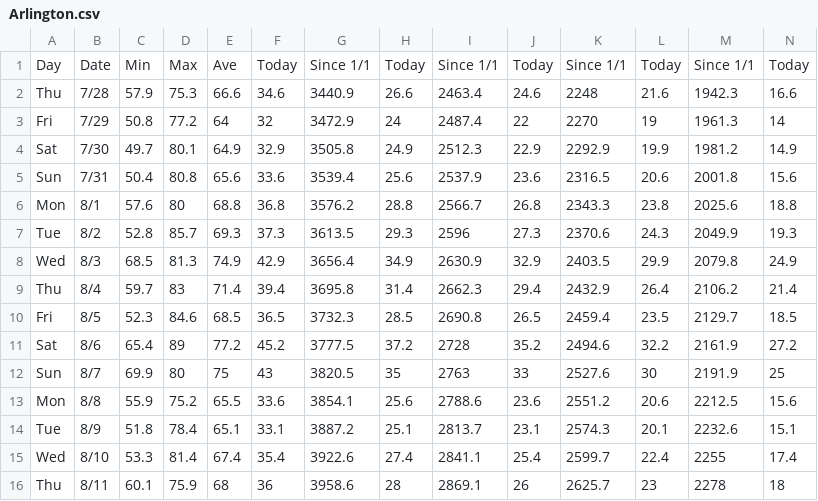
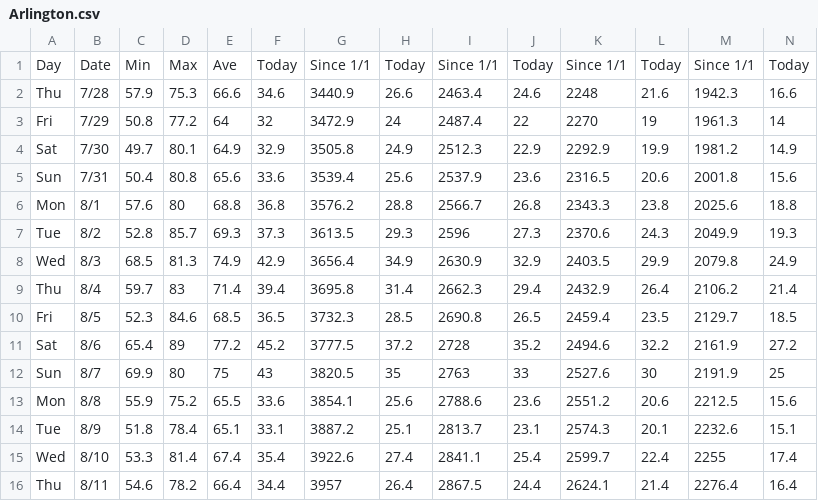
Before and after one commit to acperkins3/GDD-Plots-2022, a CSV file: Arlington.csv, drawn as a sheet; only a part is shown; the diff covers the shown part only; the diff names each change by its address in the sheet, - before the commit and + after, or states it on an @@ line.

```diff
--- a/Arlington.csv
+++ b/Arlington.csv
-C16: 60.1
+C16: 54.6
-D16: 75.9
+D16: 78.2
-E16: 68
+E16: 66.4
-F16: 36
+F16: 34.4
-G16: 3958.6
+G16: 3957
-H16: 28
+H16: 26.4
-I16: 2869.1
+I16: 2867.5
-J16: 26
+J16: 24.4
-K16: 2625.7
+K16: 2624.1
-L16: 23
+L16: 21.4
-M16: 2278
+M16: 2276.4
-N16: 18
+N16: 16.4
```
Also changed, not shown: 3 edited cells elsewhere in this file, Hancock.csv, WMARS.csv, 3 other files.
